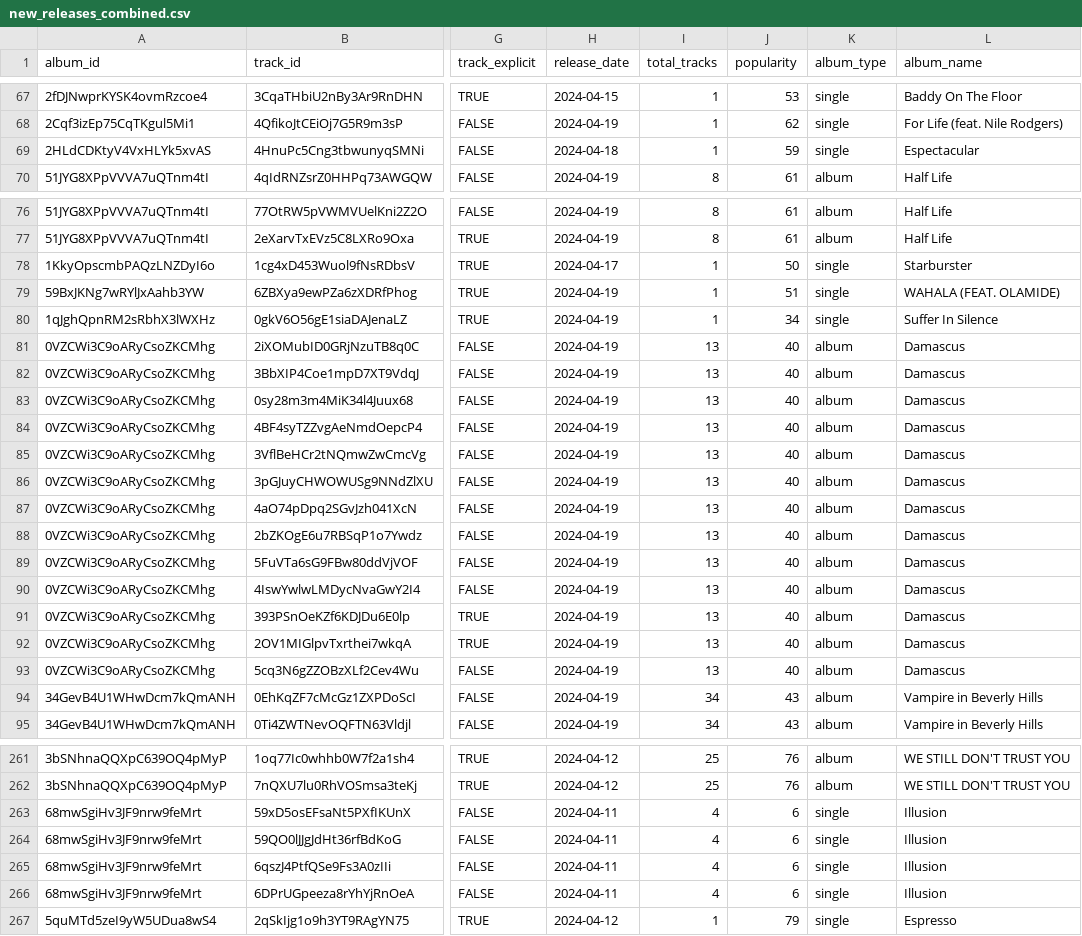
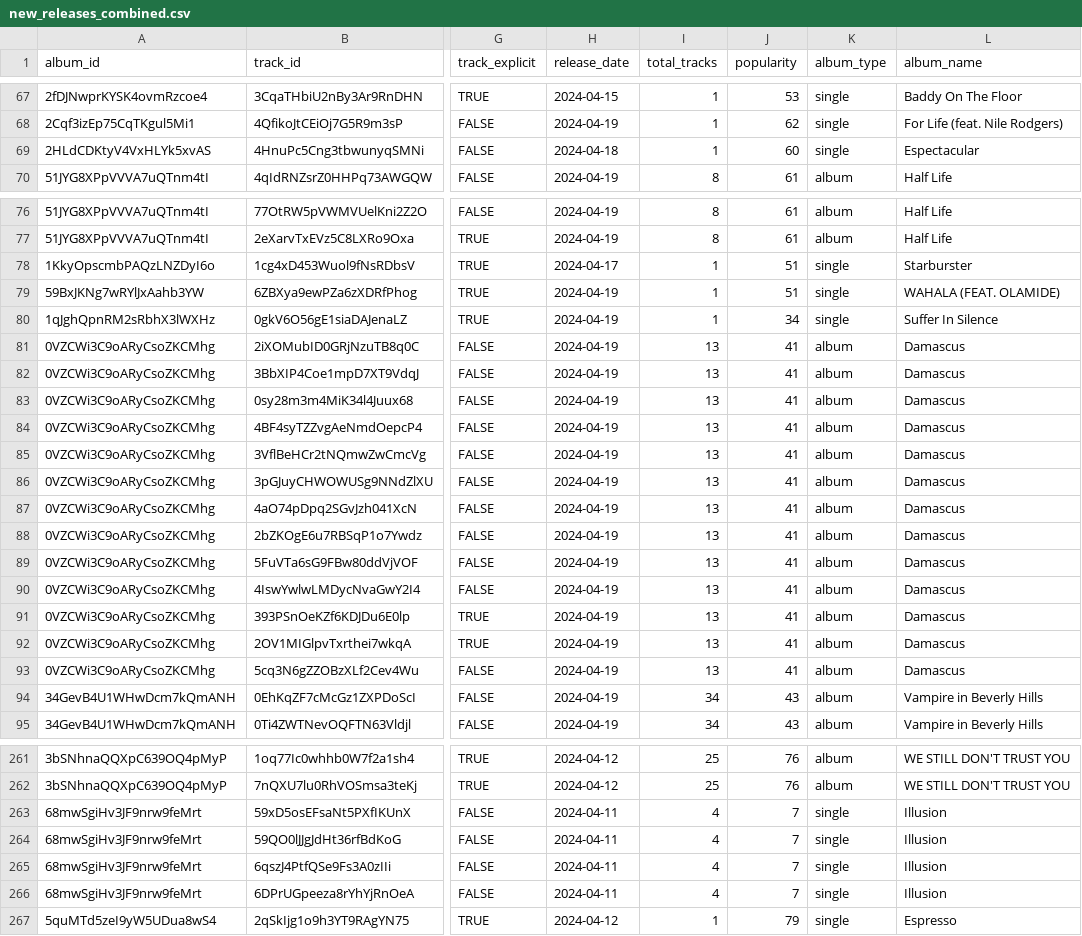
Before and after one commit to dayatucker/stat220_final, a CSV file: startfinal/spotify_app/data/new_releases_combined.csv, drawn as a sheet; only a part is shown, gaps mark what is left out; the diff covers the shown part only; the diff names each change by its address in the sheet, - before the commit and + after, or states it on an @@ line.

```diff
--- a/startfinal/spotify_app/data/new_releases_combined.csv
+++ b/startfinal/spotify_app/data/new_releases_combined.csv
-J69 (popularity): 59
+J69 (popularity): 60
-J78 (popularity): 50
+J78 (popularity): 51
-J81:J93 (popularity): 40
+J81:J93 (popularity): 41
-J263:J266 (popularity): 6
+J263:J266 (popularity): 7
```
Also changed, not shown: 107 edited cells elsewhere in this file, startfinal/spotify_app/data/combined_albums_tracks_2018_2024.csv, startfinal/spotify_app/data/combined_artists_tracks_2018_2024.csv, 6 other files.
